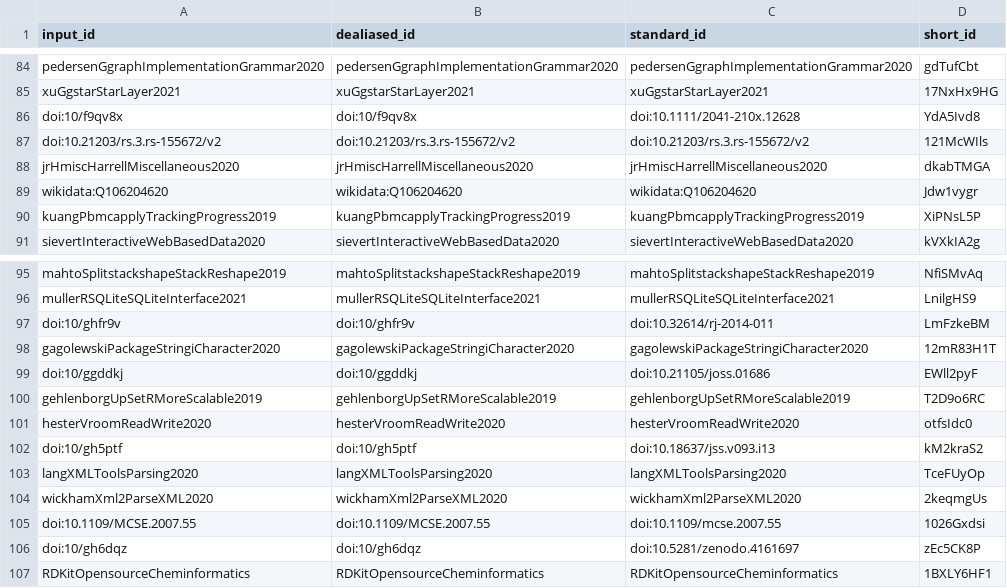
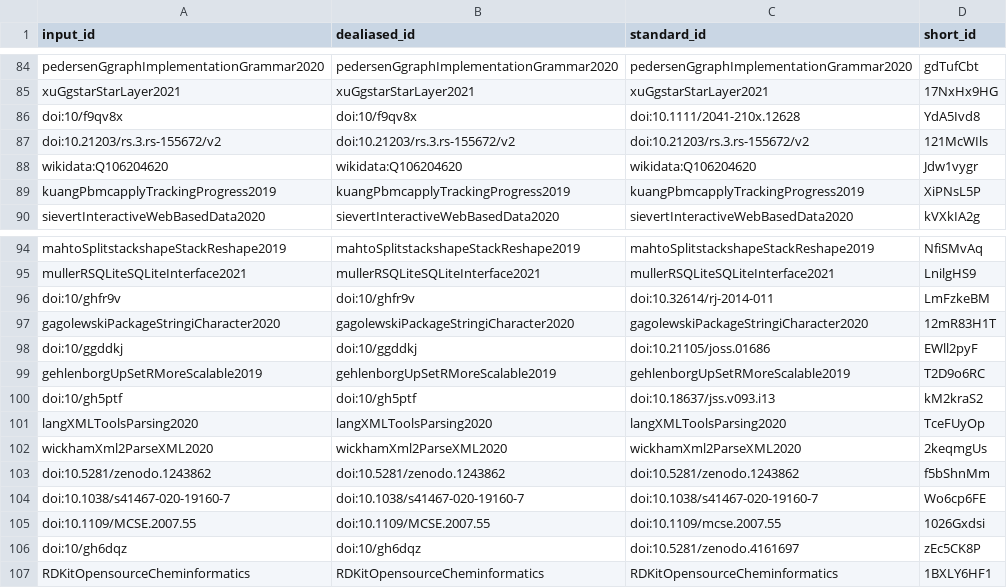
Before and after one commit to lotusnprod/lotus-manuscript, a TSV file: citations.tsv, drawn as a sheet; only a part is shown, gaps mark what is left out; removed rows and columns are numbered as before the commit, all else as after; the diff names each change by its address in the sheet, - before the commit and + after, or states it on an @@ line.

```diff
--- a/citations.tsv
+++ b/citations.tsv
-row 88: jrHmiscHarrellMiscellaneous2020 | jrHmiscHarrellMiscellaneous2020 | jrHmiscHarrellMiscellaneous2020 | dkabTMGA
-row 101: hesterVroomReadWrite2020 | hesterVroomReadWrite2020 | hesterVroomReadWrite2020 | otfsIdc0
+row 103: doi:10.5281/zenodo.1243862 | doi:10.5281/zenodo.1243862 | doi:10.5281/zenodo.1243862 | f5bShnMm
+row 104: doi:10.1038/s41467-020-19160-7 | doi:10.1038/s41467-020-19160-7 | doi:10.1038/s41467-020-19160-7 | Wo6cp6FE
```
Also changed, not shown: 7 other files.
